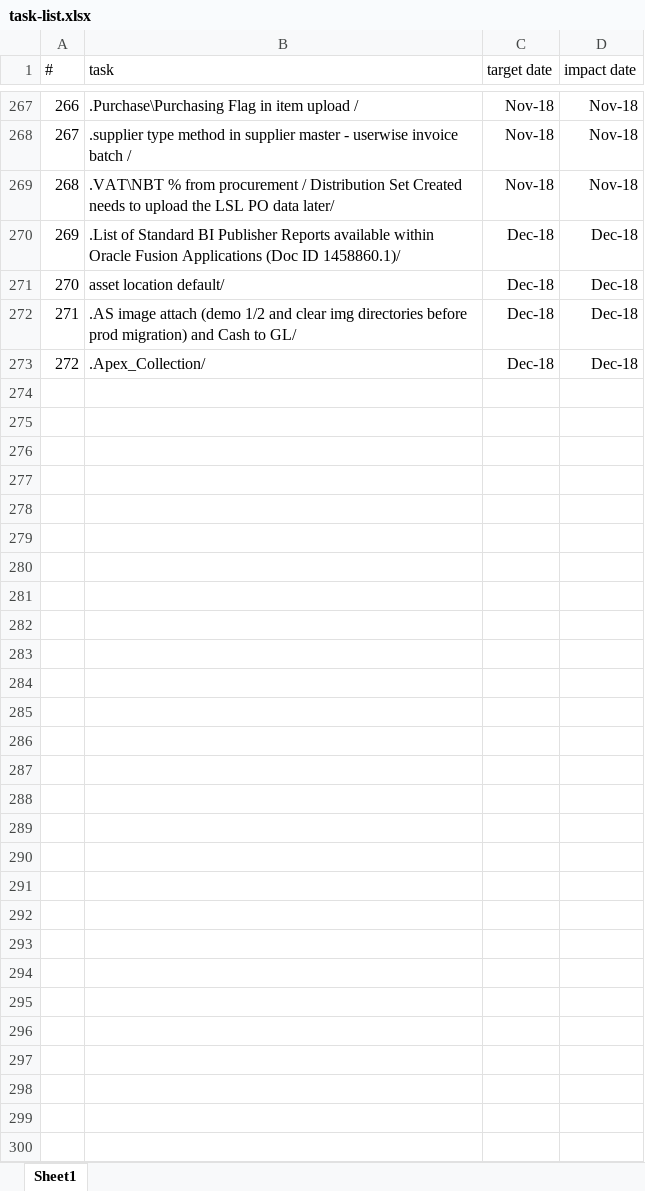
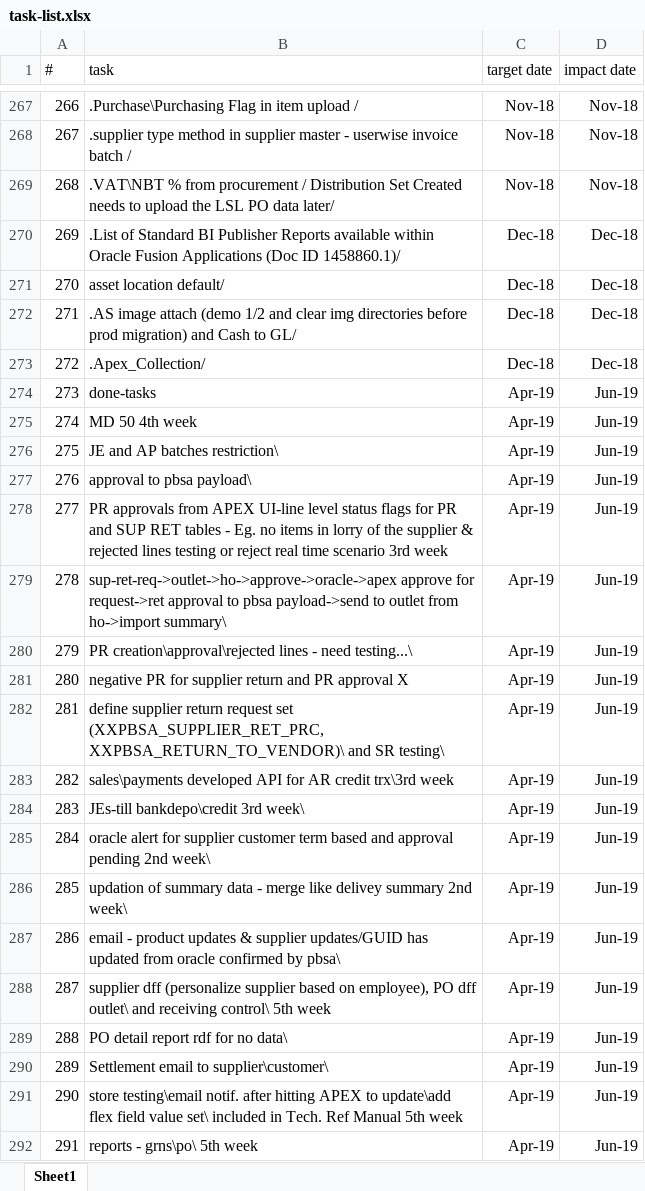
Before and after one commit to sayzsadz/lsl-test, an Excel workbook: LSL/Transactional Data/Management Reports/task-list.xlsx, sheet Sheet1, drawn as a sheet; only a part is shown, gaps mark what is left out; values as stored, in another font and other column widths than the file's, no borders; the diff covers the shown part only; the diff names each change by its address in the sheet, - before the commit and + after, or states it on an @@ line.

```diff
--- a/LSL/Transactional Data/Management Reports/task-list.xlsx (sheet Sheet1)
+++ b/LSL/Transactional Data/Management Reports/task-list.xlsx (sheet Sheet1)
+row 274: 273 | done-tasks | Apr-19 | Jun-19
+row 275: 274 | MD 50 4th week | Apr-19 | Jun-19
+row 276: 275 | JE and AP batches restriction\ | Apr-19 | Jun-19
+row 277: 276 | approval to pbsa payload\ | Apr-19 | Jun-19
+row 278: 277 | PR approvals from APEX UI-line level status flags for PR and SUP RET tables - Eg. no items in lorry of the supplier & rejected lines testing or reject real time scenario 3rd week | Apr-19 | Jun-19
+row 279: 278 | sup-ret-req->outlet->ho->approve->oracle->apex approve for request->ret approval to pbsa payload->send to outlet from ho->import summary\ | Apr-19 | Jun-19
+row 280: 279 | PR creation\approval\rejected lines - need testing...\ | Apr-19 | Jun-19
+row 281: 280 | negative PR for supplier return and PR approval X | Apr-19 | Jun-19
+row 282: 281 | define supplier return request set (XXPBSA_SUPPLIER_RET_PRC, XXPBSA_RETURN_TO_VENDOR)\ and SR testing\ | Apr-19 | Jun-19
+row 283: 282 | sales\payments developed API for AR credit trx\3rd week | Apr-19 | Jun-19
+row 284: 283 | JEs-till bankdepo\credit 3rd week\ | Apr-19 | Jun-19
+row 285: 284 | oracle alert for supplier customer term based and approval pending 2nd week\ | Apr-19 | Jun-19
+row 286: 285 | updation of summary data - merge like delivey summary 2nd week\ | Apr-19 | Jun-19
+row 287: 286 | email - product updates & supplier updates/GUID has updated from oracle confirmed by pbsa\ | Apr-19 | Jun-19
+row 288: 287 | supplier dff (personalize supplier based on employee), PO dff outlet\ and receiving control\ 5th week | Apr-19 | Jun-19
+row 289: 288 | PO detail report rdf for no data\ | Apr-19 | Jun-19
+row 290: 289 | Settlement email to supplier\customer\ | Apr-19 | Jun-19
+row 291: 290 | store testing\email notif. after hitting APEX to update\add flex field value set\ included in Tech. Ref Manual 5th week | Apr-19 | Jun-19
+row 292: 291 | reports - grns\po\ 5th week | Apr-19 | Jun-19
```
Also changed, not shown: 21 added rows elsewhere in this sheet, 7 other files.
